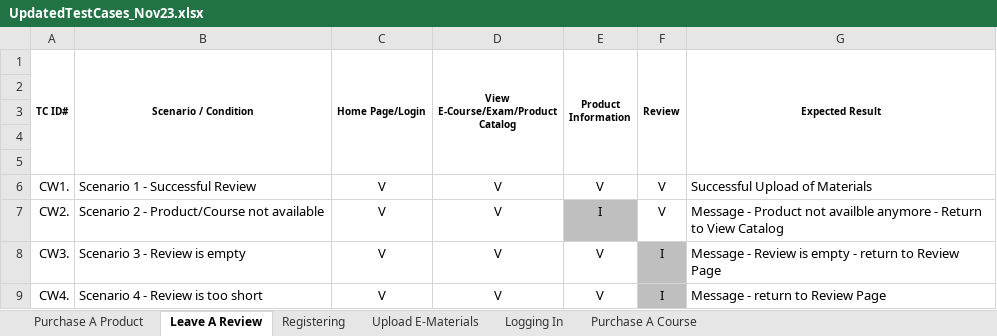
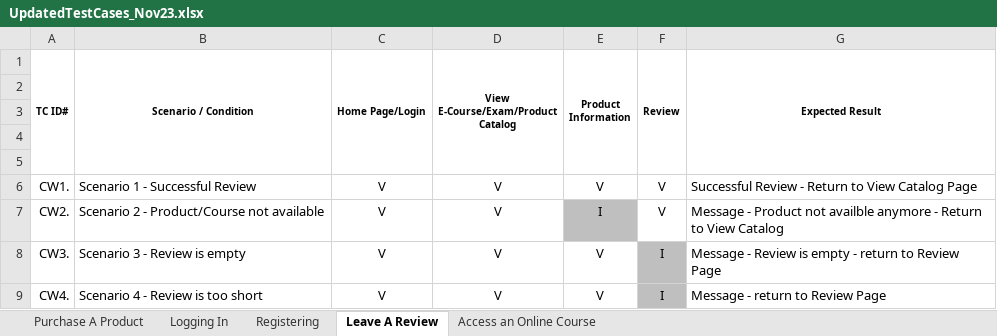
Before and after one commit to sarychuk/MIS418GroupProject, an Excel workbook: UpdatedTestCases_Nov23.xlsx, sheet Leave A Review, drawn as a sheet; values as stored, in another font and other column widths than the file's, no borders; the diff names each change by its address in the sheet, - before the commit and + after, or states it on an @@ line.

```diff
--- a/UpdatedTestCases_Nov23.xlsx (sheet Leave A Review)
+++ b/UpdatedTestCases_Nov23.xlsx (sheet Leave A Review)
-sheet tab: Purchase A Course
+sheet tab: Access an Online Course
-sheet tab: Upload E-Materials
@@ sheet tab order changed: Purchase A Product | Logging In | Registering | Leave A Review | Access an Online Course @@
-G6 (Expected Result): Successful Upload of Materials
+G6 (Expected Result): Successful Review - Return to View Catalog Page
```
Also changed, not shown: sheet Access an Online Course, sheet Purchase A Product, 1 other file.
